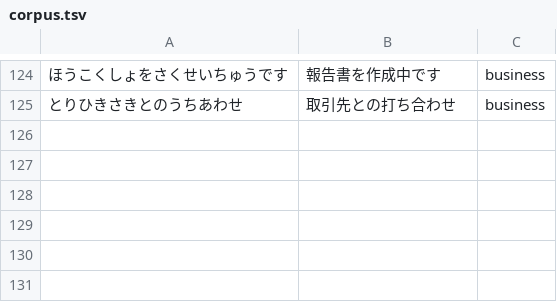
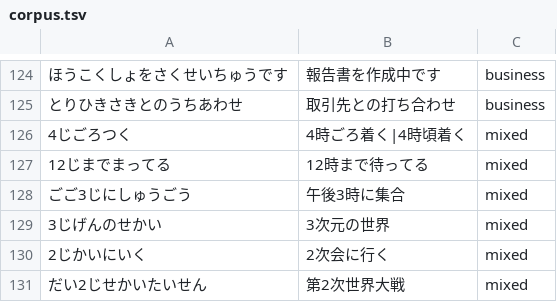
Before and after one commit to gbaconrice/keyflow, a TSV file: eval/corpus.tsv, drawn as a sheet; only a part is shown, gaps mark what is left out.

```diff
--- a/eval/corpus.tsv
+++ b/eval/corpus.tsv
@@ -125 +125,7 @@
 とりひきさきとのうちあわせ	取引先との打ち合わせ	business
+4じごろつく	4時ごろ着く|4時頃着く	mixed
+12じまでまってる	12時まで待ってる	mixed
+ごご3じにしゅうごう	午後3時に集合	mixed
+3じげんのせかい	3次元の世界	mixed
+2じかいにいく	2次会に行く	mixed
+だい2じせかいたいせん	第2次世界大戦	mixed
```
Also changed, not shown: 3 other files.
